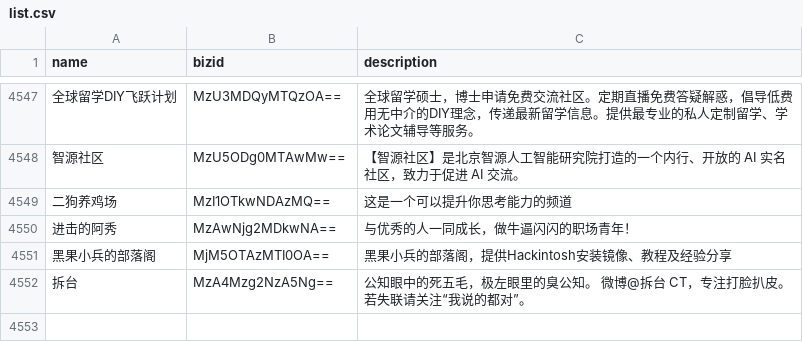
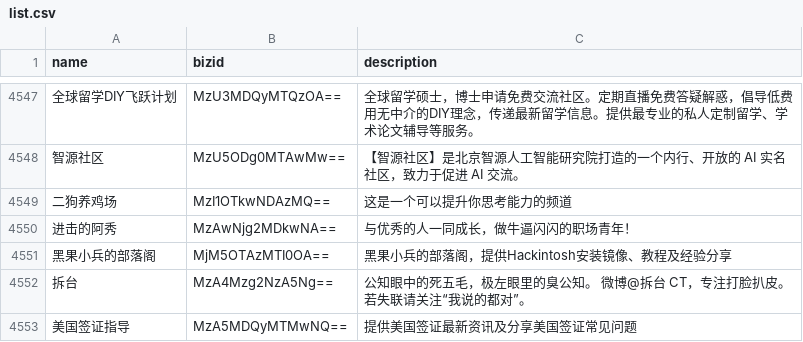
Before and after one commit to hellodword/wechat-feeds, a CSV file: list.csv, drawn as a sheet; only a part is shown, gaps mark what is left out; the diff names each change by its address in the sheet, - before the commit and + after, or states it on an @@ line.

```diff
--- a/list.csv
+++ b/list.csv
+row 4553: 美国签证指导 | MzA5MDQyMTMwNQ== | 提供美国签证最新资讯及分享美国签证常见问题
```
